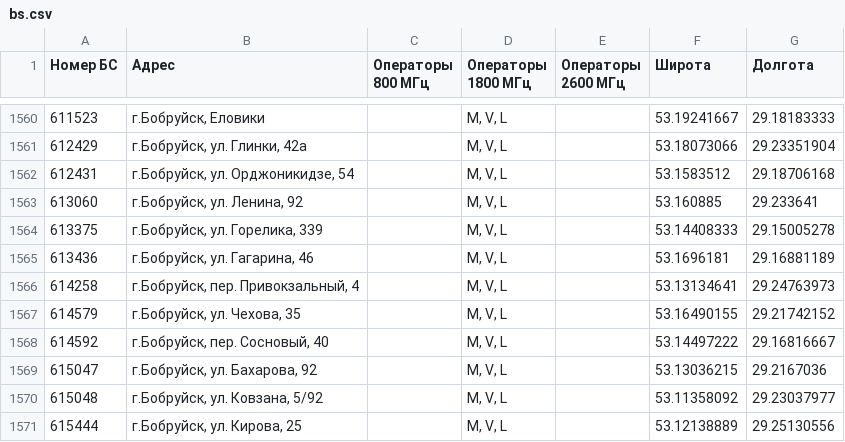
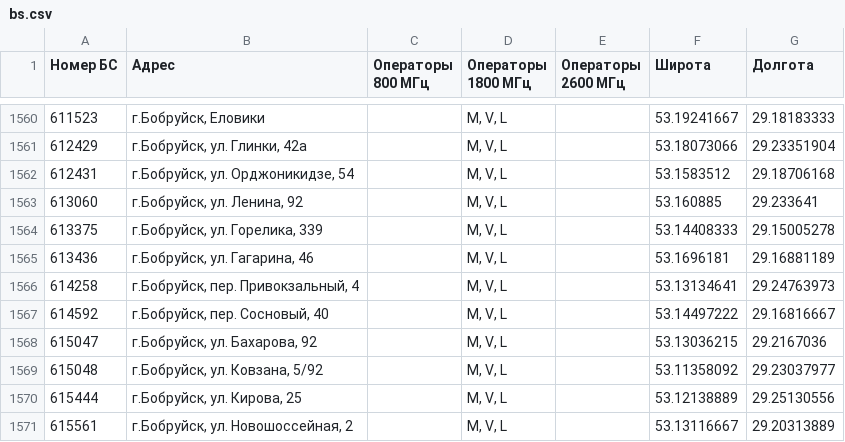
Before and after one commit to BelCellTracker/beCloud, a CSV file: bs.csv, drawn as a sheet; only a part is shown, gaps mark what is left out; the shorter side is filled out with more unchanged rows.

```diff
--- a/bs.csv
+++ b/bs.csv
@@ -1566,3 +1566,2 @@
 614258,"г.Бобруйск, пер. Привокзальный, 4",,"M, V, L",,53.13134641,29.24763973
-614579,"г.Бобруйск, ул. Чехова, 35",,"M, V, L",,53.16490155,29.21742152
 614592,"г.Бобруйск, пер. Сосновый, 40",,"M, V, L",,53.14497222,29.16816667
```
Also changed, not shown: 1 other file.
